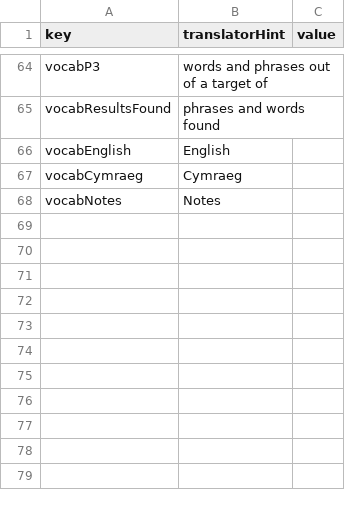
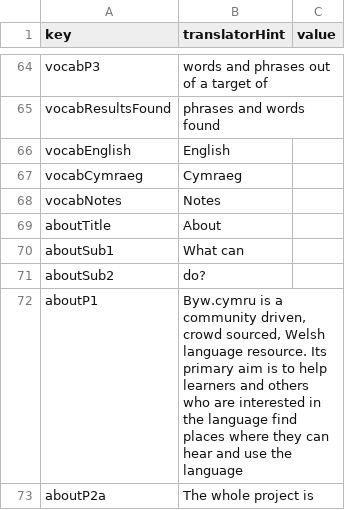
Before and after one commit to rase-rocks/byw, a CSV file: text/translation-template.csv, drawn as a sheet; only a part is shown, gaps mark what is left out; the diff covers the shown part only; the diff names each change by its address in the sheet, - before the commit and + after, or states it on an @@ line.

Commit message:
Adds About page user facing text

```diff
--- a/text/translation-template.csv
+++ b/text/translation-template.csv
+row 69: aboutTitle | About
+row 70: aboutSub1 | What can
+row 71: aboutSub2 | do?
+row 72: aboutP1 | Byw.cymru is a community driven, crowd sourced, Welsh language resource. Its primary aim is to help learners and others who are interested in the language find places where they can hear and use the language
+row 73: aboutP2a | The whole project is
```
Also changed, not shown: 12 added rows elsewhere in this file, text/languages/english/translation.csv, 10 other files.
